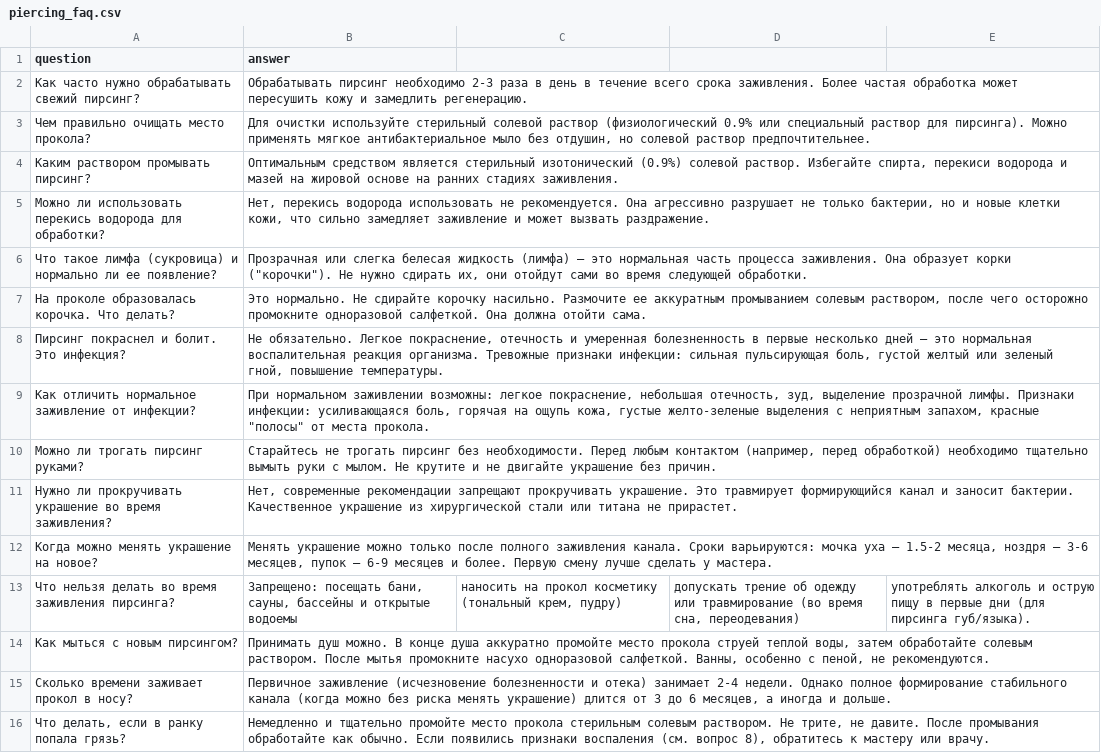
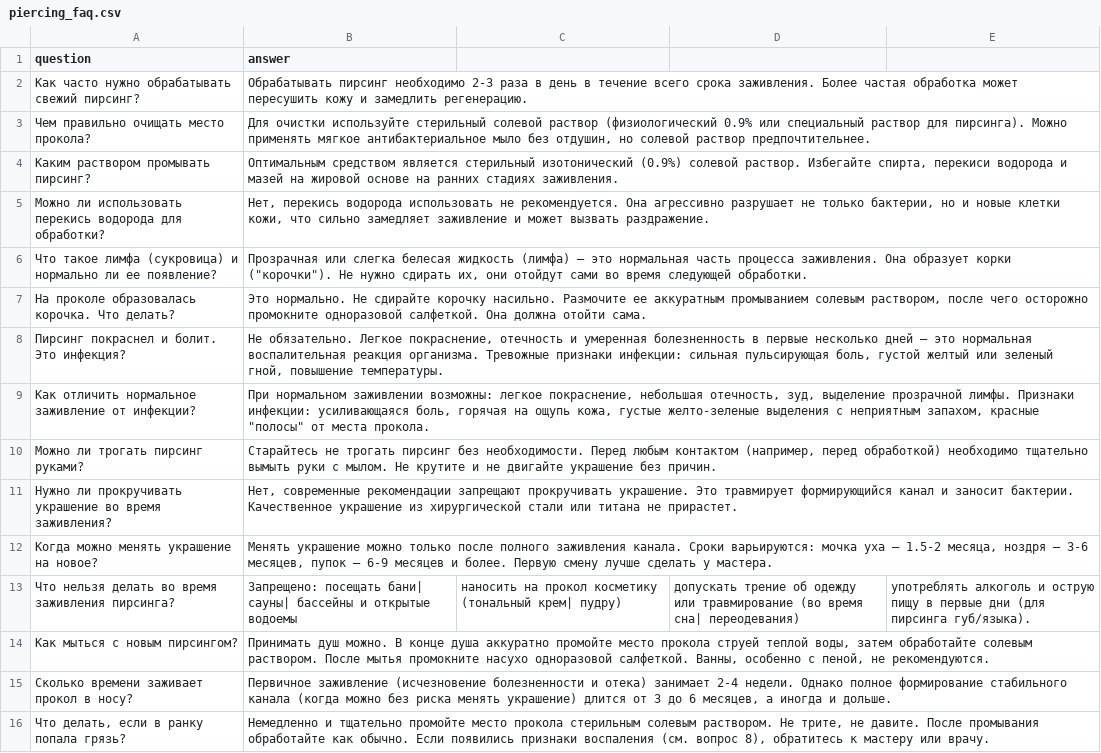
Before and after one commit to AlexandraTychinskaya/1, a CSV file: piercing_faq.csv, drawn as a sheet.

Commit message:
Update piercing_faq.csv

```diff
--- a/piercing_faq.csv
+++ b/piercing_faq.csv
@@ -12,3 +12,3 @@ question;answer
 Когда можно менять украшение на новое?;Менять украшение можно только после полного заживления канала. Сроки варьируются: мочка уха — 1.5-2 месяца, ноздря — 3-6 месяцев, пупок — 6-9 месяцев и более. Первую смену лучше сделать у мастера.
-Что нельзя делать во время заживления пирсинга?;Запрещено: посещать бани, сауны, бассейны и открытые водоемы; наносить на прокол косметику (тональный крем, пудру); допускать трение об одежду или травмирование (во время сна, переодевания); употреблять алкоголь и острую пищу в первые дни (для пирсинга губ/языка).
+Что нельзя делать во время заживления пирсинга?;Запрещено: посещать бани| сауны| бассейны и открытые водоемы; наносить на прокол косметику (тональный крем| пудру); допускать трение об одежду или травмирование (во время сна| переодевания); употреблять алкоголь и острую пищу в первые дни (для пирсинга губ/языка).
 Как мыться с новым пирсингом?;Принимать душ можно. В конце душа аккуратно промойте место прокола струей теплой воды, затем обработайте солевым раствором. После мытья промокните насухо одноразовой салфеткой. Ванны, особенно с пеной, не рекомендуются.
```
